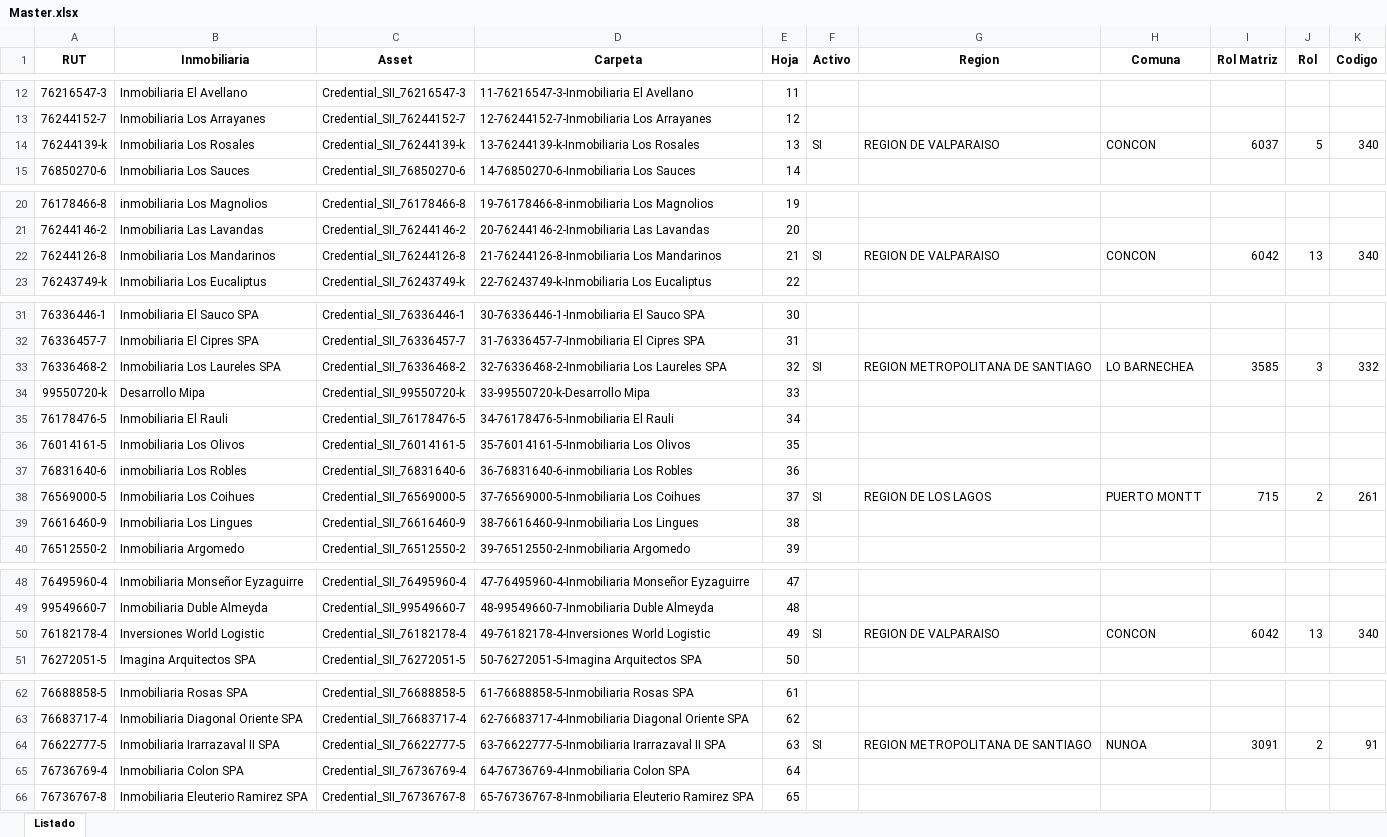
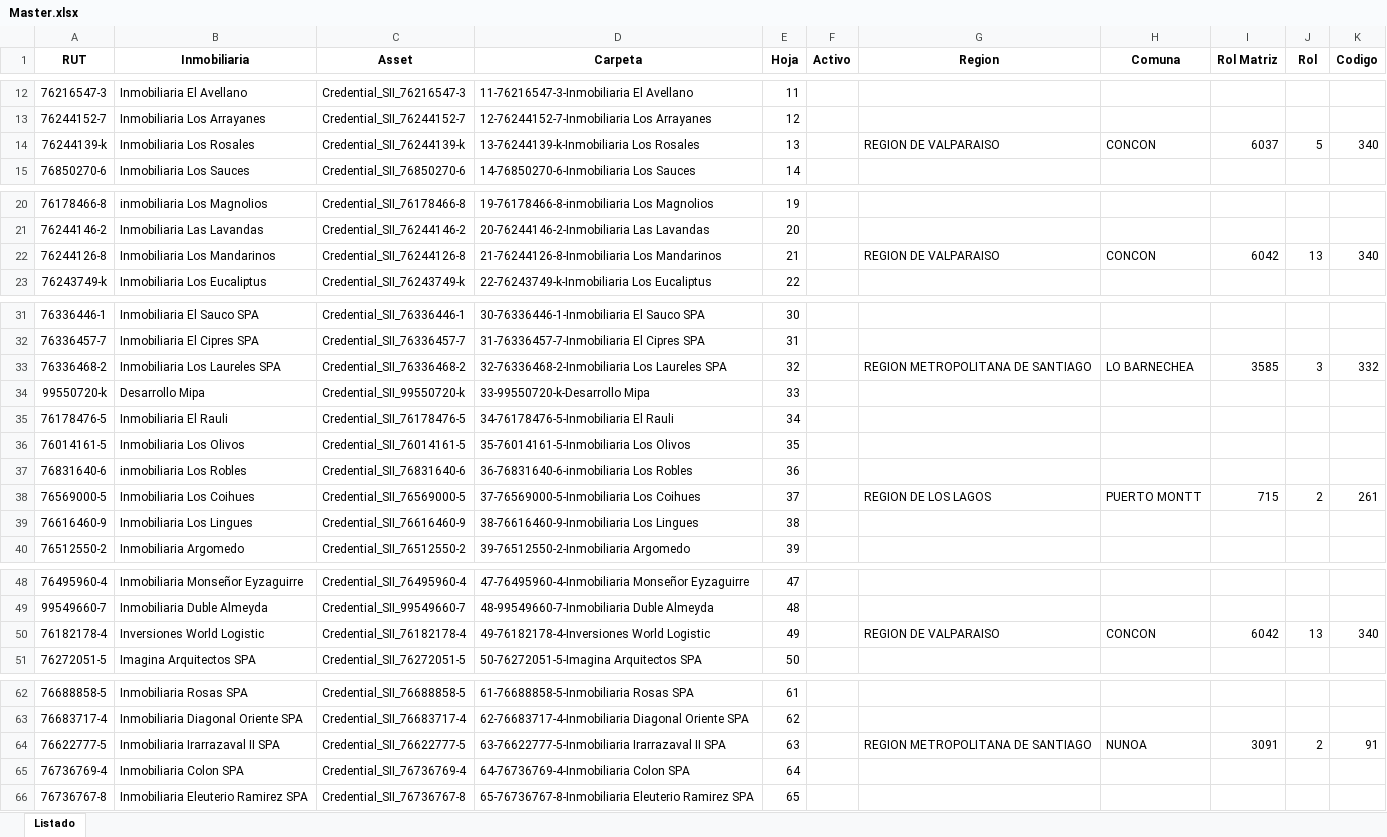
Before and after one commit to franklincaza/TGR, an Excel workbook: Data/Master.xlsx, sheet Listado, drawn as a sheet; only a part is shown, gaps mark what is left out; values as stored, in another font and other column widths than the file's, no borders; the diff covers the shown part only; the diff names each change by its address in the sheet, - before the commit and + after, or states it on an @@ line.

```diff
--- a/Data/Master.xlsx (sheet Listado)
+++ b/Data/Master.xlsx (sheet Listado)
-F14 (Activo): SI
+F14 (Activo): (empty)
-F22 (Activo): SI
+F22 (Activo): (empty)
-F33 (Activo): SI
+F33 (Activo): (empty)
-F38 (Activo): SI
+F38 (Activo): (empty)
-F50 (Activo): SI
+F50 (Activo): (empty)
-F64 (Activo): SI
+F64 (Activo): (empty)
```
Also changed, not shown: 1 edited cell elsewhere in this sheet, Data/Macro TGR.xlsm, Data/Resumen_Contribuciones_Terreno_2023.xlsx, 5 other files.
